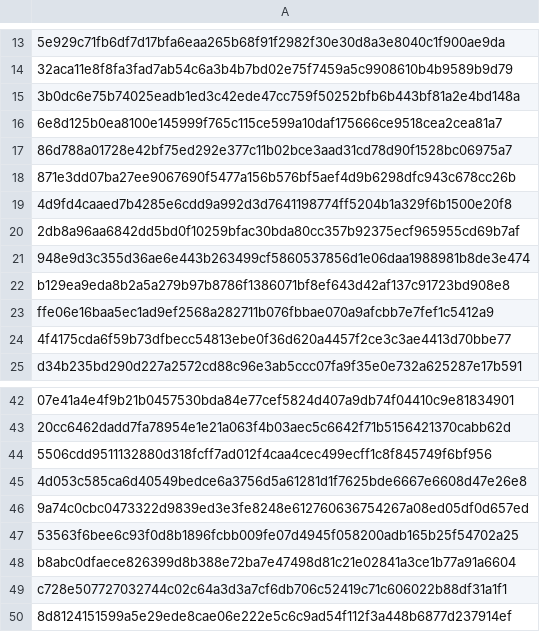
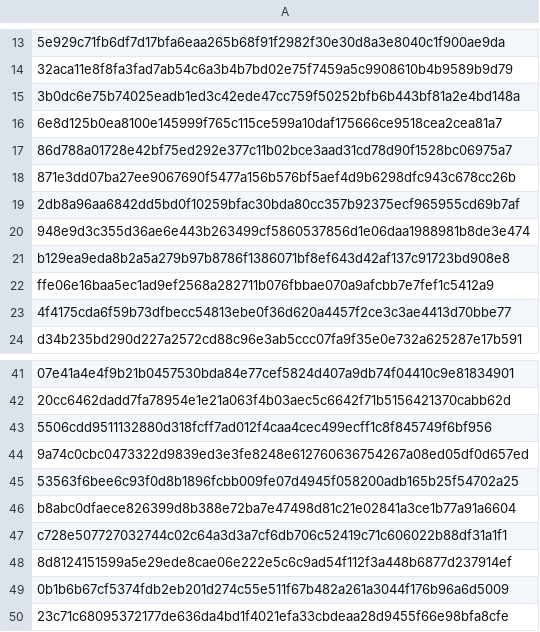
Before and after one commit to Zimperium/IOC, a CSV file: 2025-10-ClayRat/droppers.csv, drawn as a sheet; only a part is shown, gaps mark what is left out; the shorter side is filled out with more unchanged rows; the diff names each change by its address in the sheet, - before the commit and + after, or states it on an @@ line.

```diff
--- a/2025-10-ClayRat/droppers.csv
+++ b/2025-10-ClayRat/droppers.csv
-row 19: 4d9fd4caaed7b4285e6cdd9a992d3d7641198774ff5204b1a329f6b1500e20f8
-row 45: 4d053c585ca6d40549bedce6a3756d5a61281d1f7625bde6667e6608d47e26e8
```
Also changed, not shown: 2025-10-ClayRat/apks.csv, 2025-10-ClayRat/c2.csv, 1 other file.
